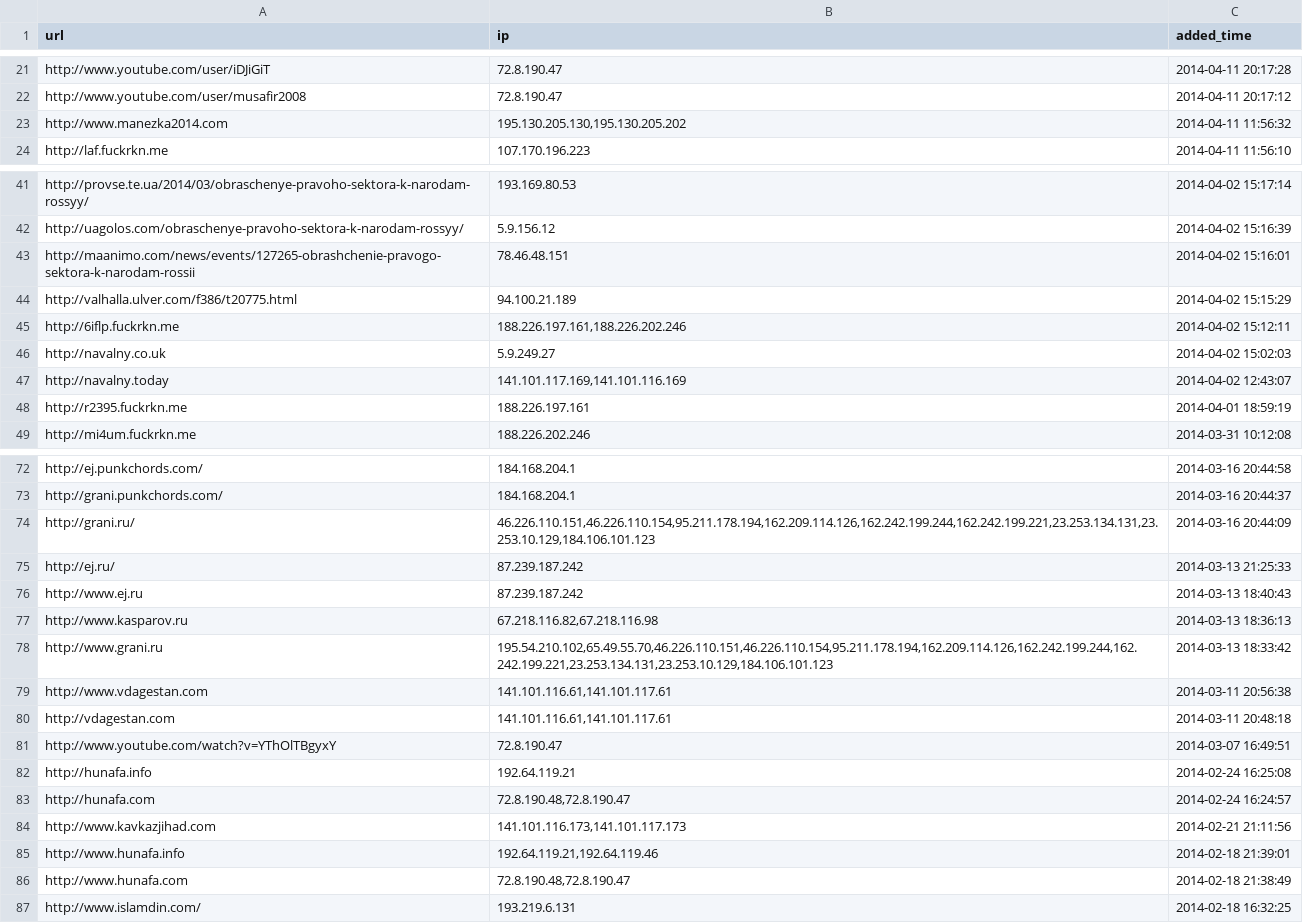
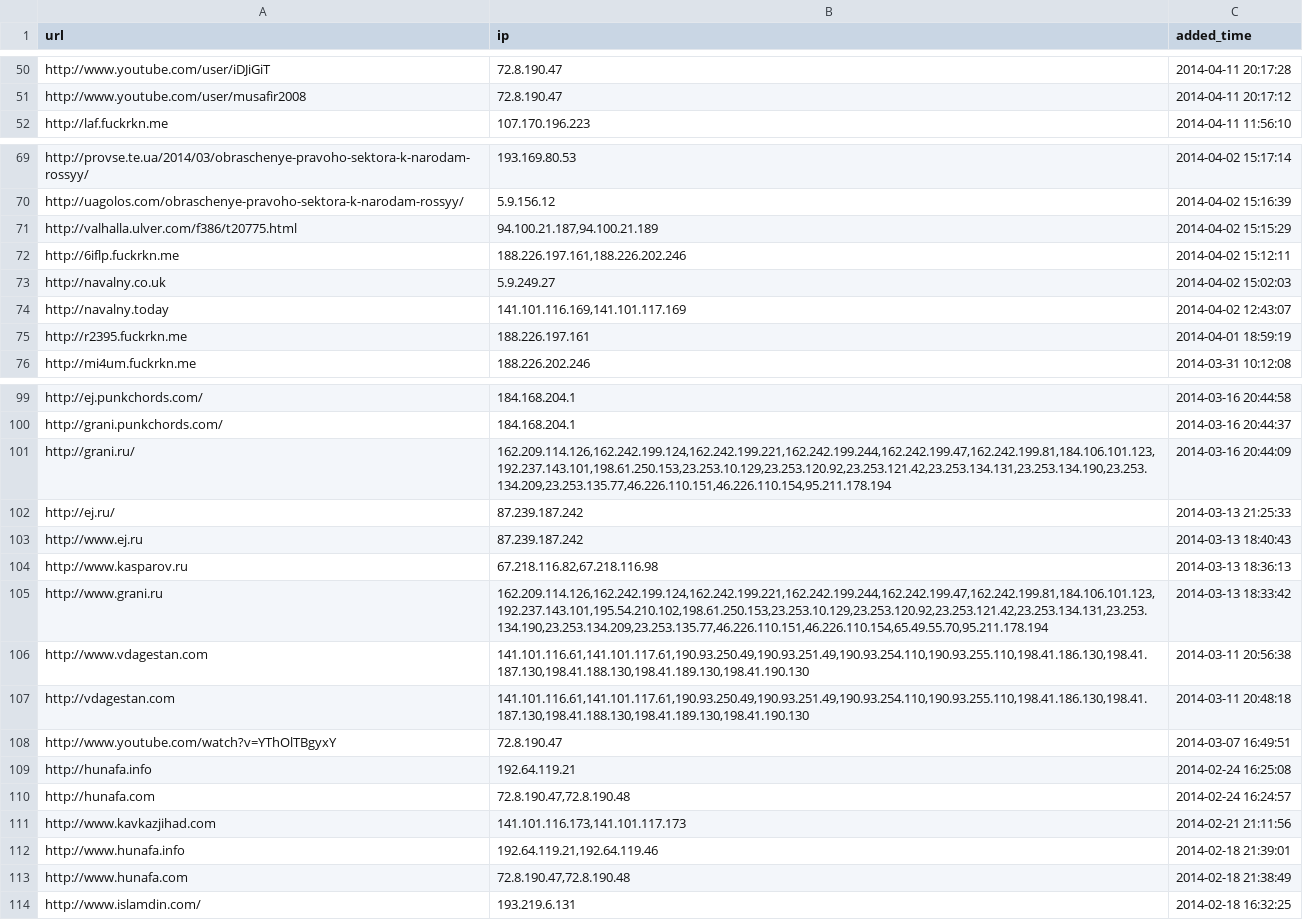
Before and after one commit to jakubd/russian-blacklist, a CSV file: russian-blacklist-prosecutor-general-office.csv, drawn as a sheet; only a part is shown, gaps mark what is left out; the diff covers the shown part only.

Commit message:
updated lists

```diff
--- a/russian-blacklist-prosecutor-general-office.csv
+++ b/russian-blacklist-prosecutor-general-office.csv
@@ -22,3 +51,2 @@ http://www.youtube.com/user/iDJiGiT,72.8.190.47,2014-04-11 20:17:28
 http://www.youtube.com/user/musafir2008,72.8.190.47,2014-04-11 20:17:12
-http://www.manezka2014.com,"195.130.205.130,195.130.205.202",2014-04-11 11:56:32
 http://laf.fuckrkn.me,107.170.196.223,2014-04-11 11:56:10
@@ -42,7 +70,6 @@ http://provse.te.ua/2014/03/obraschenye-pravoho-sektora-k-narodam-rossyy/,193.16
 http://uagolos.com/obraschenye-pravoho-sektora-k-narodam-rossyy/,5.9.156.12,2014-04-02 15:16:39
-http://maanimo.com/news/events/127265-obrashchenie-pravogo-sektora-k-narodam-rossii,78.46.48.151,2014-04-02 15:16:01
-http://valhalla.ulver.com/f386/t20775.html,94.100.21.189,2014-04-02 15:15:29
+http://valhalla.ulver.com/f386/t20775.html,"94.100.21.187,94.100.21.189",2014-04-02 15:15:29
 http://6iflp.fuckrkn.me,"188.226.197.161,188.226.202.246",2014-04-02 15:12:11
 http://navalny.co.uk,5.9.249.27,2014-04-02 15:02:03
-http://navalny.today,"141.101.117.169,141.101.116.169",2014-04-02 12:43:07
+http://navalny.today,"141.101.116.169,141.101.117.169",2014-04-02 12:43:07
 http://r2395.fuckrkn.me,188.226.197.161,2014-04-01 18:59:19
@@ -73,3 +100,3 @@ http://ej.punkchords.com/,184.168.204.1,2014-03-16 20:44:58
 http://grani.punkchords.com/,184.168.204.1,2014-03-16 20:44:37
-http://grani.ru/,"46.226.110.151,46.226.110.154,95.211.178.194,162.209.114.126,162.242.199.244,162.242.199.221,23.253.134.131,23.253.10.129,184.106.101.123",2014-03-16 20:44:09
+http://grani.ru/,"162.209.114.126,162.242.199.124,162.242.199.221,162.242.199.244,162.242.199.47,162.242.199.81,184.106.101.123,192.237.143.101,198.61.250.153,23.253.10.129,23.253.120.92,23.253.121.42,23.253.134.131,23.253.134.190,23.253.134.209,23.253.135.77,46.226.110.151,46.226.110.154,95.211.178.194",2014-03-16 20:44:09
 http://ej.ru/,87.239.187.242,2014-03-13 21:25:33
@@ -77,11 +104,11 @@ http://www.ej.ru,87.239.187.242,2014-03-13 18:40:43
 http://www.kasparov.ru,"67.218.116.82,67.218.116.98",2014-03-13 18:36:13
-http://www.grani.ru,"195.54.210.102,65.49.55.70,46.226.110.151,46.226.110.154,95.211.178.194,162.209.114.126,162.242.199.244,162.242.199.221,23.253.134.131,23.253.10.129,184.106.101.123",2014-03-13 18:33:42
-http://www.vdagestan.com,"141.101.116.61,141.101.117.61",2014-03-11 20:56:38
-http://vdagestan.com,"141.101.116.61,141.101.117.61",2014-03-11 20:48:18
+http://www.grani.ru,"162.209.114.126,162.242.199.124,162.242.199.221,162.242.199.244,162.242.199.47,162.242.199.81,184.106.101.123,192.237.143.101,195.54.210.102,198.61.250.153,23.253.10.129,23.253.120.92,23.253.121.42,23.253.134.131,23.253.134.190,23.253.134.209,23.253.135.77,46.226.110.151,46.226.110.154,65.49.55.70,95.211.178.194",2014-03-13 18:33:42
+http://www.vdagestan.com,"141.101.116.61,141.101.117.61,190.93.250.49,190.93.251.49,190.93.254.110,190.93.255.110,198.41.186.130,198.41.187.130,198.41.188.130,198.41.189.130,198.41.190.130",2014-03-11 20:56:38
+http://vdagestan.com,"141.101.116.61,141.101.117.61,190.93.250.49,190.93.251.49,190.93.254.110,190.93.255.110,198.41.186.130,198.41.187.130,198.41.188.130,198.41.189.130,198.41.190.130",2014-03-11 20:48:18
 http://www.youtube.com/watch?v=YThOlTBgyxY,72.8.190.47,2014-03-07 16:49:51
 http://hunafa.info,192.64.119.21,2014-02-24 16:25:08
-http://hunafa.com,"72.8.190.48,72.8.190.47",2014-02-24 16:24:57
+http://hunafa.com,"72.8.190.47,72.8.190.48",2014-02-24 16:24:57
 http://www.kavkazjihad.com,"141.101.116.173,141.101.117.173",2014-02-21 21:11:56
 http://www.hunafa.info,"192.64.119.21,192.64.119.46",2014-02-18 21:39:01
-http://www.hunafa.com,"72.8.190.48,72.8.190.47",2014-02-18 21:38:49
+http://www.hunafa.com,"72.8.190.47,72.8.190.48",2014-02-18 21:38:49
 http://www.islamdin.com/,193.219.6.131,2014-02-18 16:32:25
```
Also changed, not shown: 29 added rows and 8 edited cells elsewhere in this file, 2 other files.
